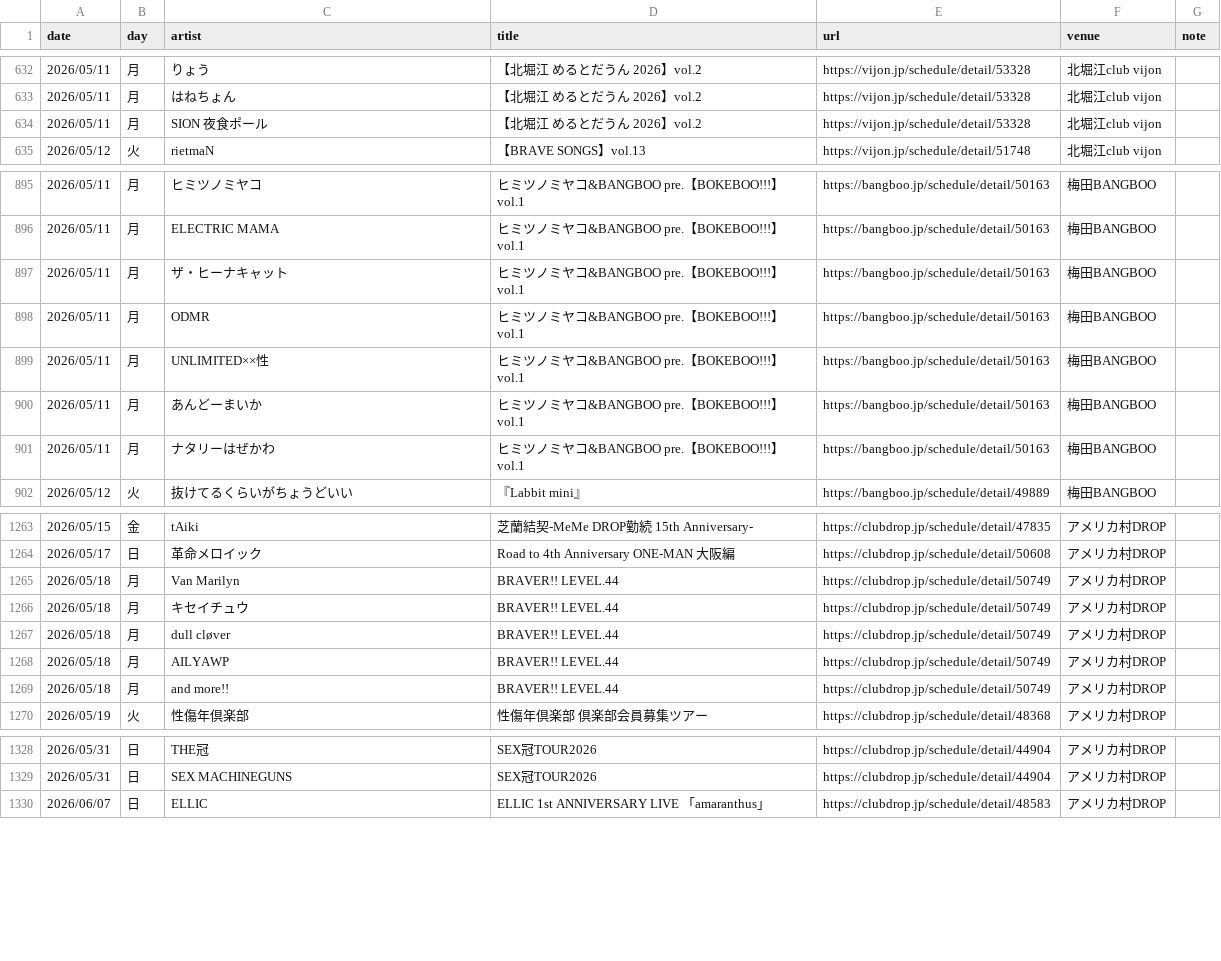
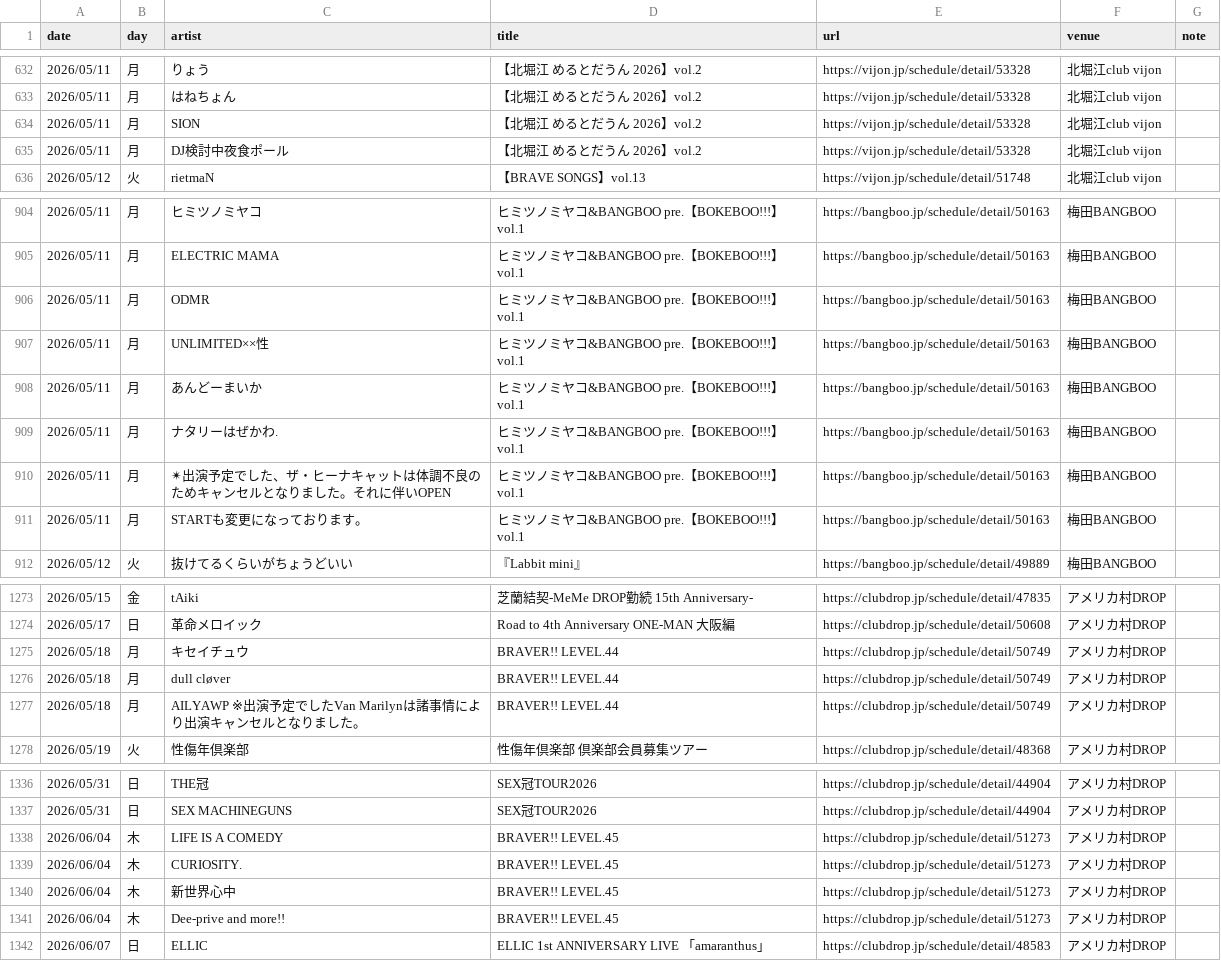
Before and after one commit to yoshitaka-ishizu/livesearch, a CSV file: backend/data/events.csv, drawn as a sheet; only a part is shown, gaps mark what is left out; removed rows and columns are numbered as before the commit, all else as after; the diff covers the shown part only; the diff names each change by its address in the sheet, - before the commit and + after, or states it on an @@ line.

```diff
--- a/backend/data/events.csv
+++ b/backend/data/events.csv
-C634 (artist): SION 夜食ポール
+C634 (artist): SION
+row 635: 2026/05/11 | 月 | DJ検討中夜食ポール | 【北堀江 めるとだうん 2026】vol.2 | https://vijon.jp/schedule/detail/53328 | 北堀江club vijon
-row 897: 2026/05/11 | 月 | ザ・ヒーナキャット | ヒミツノミヤコ&BANGBOO pre.【BOKEBOO!!!】vol.1 | https://bangboo.jp/schedule/detail/50163 | 梅田BANGBOO
-C909 (artist): ナタリーはぜかわ
+C909 (artist): ナタリーはぜかわ.
+row 910: 2026/05/11 | 月 | ✴出演予定でした、ザ・ヒーナキャットは体調不良のためキャンセルとなりました。それに伴いOPEN | ヒミツノミヤコ&BANGBOO pre.【BOKEBOO!!!】vol.1 | https://bangboo.jp/schedule/detail/50163 | 梅田BANGBOO
+row 911: 2026/05/11 | 月 | STARTも変更になっております。 | ヒミツノミヤコ&BANGBOO pre.【BOKEBOO!!!】vol.1 | https://bangboo.jp/schedule/detail/50163 | 梅田BANGBOO
-row 1265: 2026/05/18 | 月 | Van Marilyn | BRAVER!! LEVEL.44 | https://clubdrop.jp/schedule/detail/50749 | アメリカ村DROP
-C1277 (artist): AILYAWP
+C1277 (artist): AILYAWP ※出演予定でしたVan Marilynは諸事情により出演キャンセルとなりました。
-row 1269: 2026/05/18 | 月 | and more!! | BRAVER!! LEVEL.44 | https://clubdrop.jp/schedule/detail/50749 | アメリカ村DROP
+row 1338: 2026/06/04 | 木 | LIFE IS A COMEDY | BRAVER!! LEVEL.45 | https://clubdrop.jp/schedule/detail/51273 | アメリカ村DROP
+row 1339: 2026/06/04 | 木 | CURIOSITY. | BRAVER!! LEVEL.45 | https://clubdrop.jp/schedule/detail/51273 | アメリカ村DROP
+row 1340: 2026/06/04 | 木 | 新世界心中 | BRAVER!! LEVEL.45 | https://clubdrop.jp/schedule/detail/51273 | アメリカ村DROP
+row 1341: 2026/06/04 | 木 | Dee-prive and more!! | BRAVER!! LEVEL.45 | https://clubdrop.jp/schedule/detail/51273 | アメリカ村DROP
```
Also changed, not shown: 14 added rows, 5 removed rows and 1 edited cell elsewhere in this file, 1 other file.
